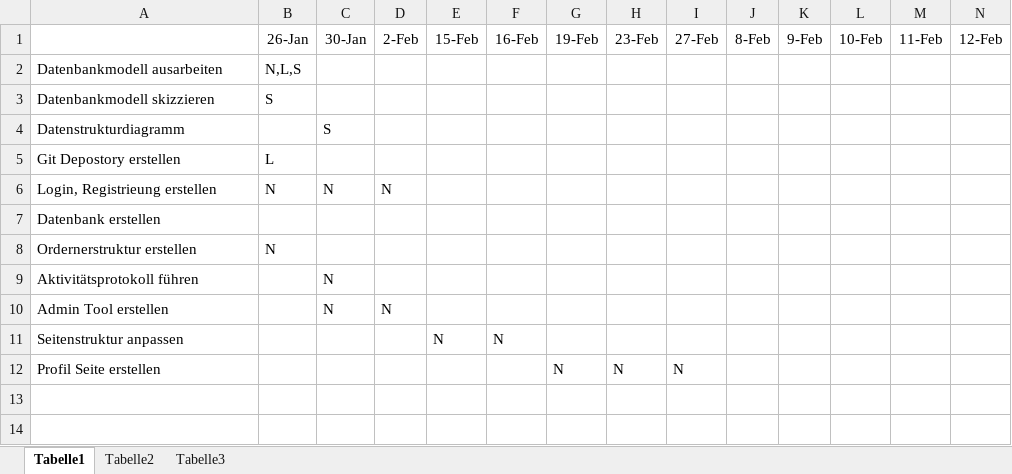
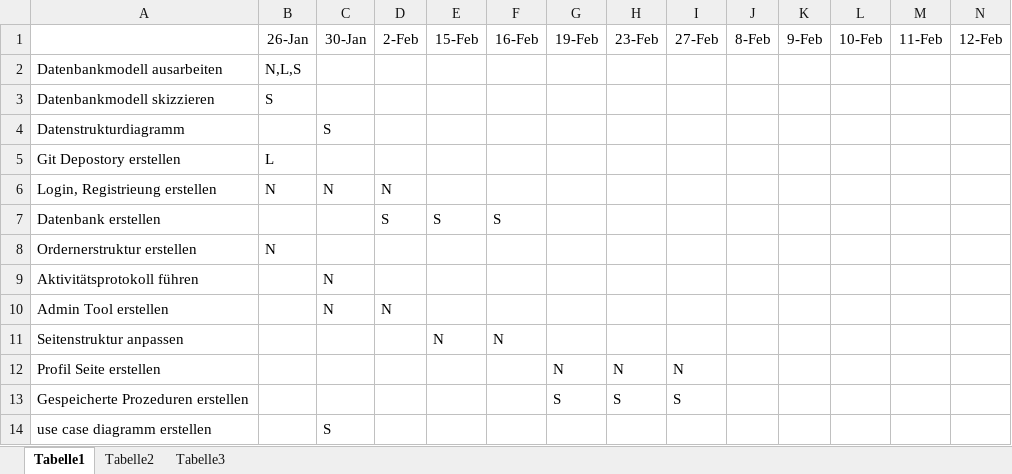
Before and after one commit to maggiduscher/PraktiDB, an Excel workbook: Protokoll.xlsx, sheet Tabelle1, drawn as a sheet; only a part is shown; values as stored, in another font and other column widths than the file's, no borders; rows hold the shown columns only; the diff names each change by its address in the sheet, - before the commit and + after, or states it on an @@ line.

Commit message:
Add files via upload

```diff
--- a/Protokoll.xlsx (sheet Tabelle1)
+++ b/Protokoll.xlsx (sheet Tabelle1)
-D7: (empty)
+D7: S
-E7: (empty)
+E7: S
-F7: (empty)
+F7: S
+row 13: Gespeicherte Prozeduren erstellen |  |  |  |  |  | S | S | S
+row 14: use case diagramm erstellen |  | S
```
